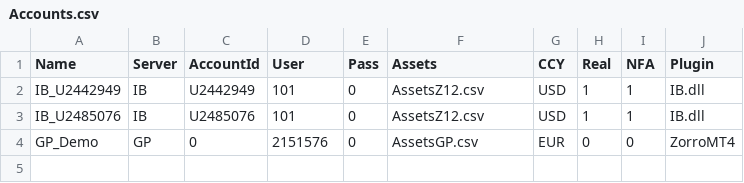
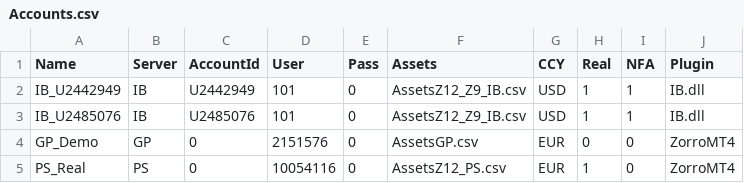
Before and after one commit to agavrailov/z9-algo, a CSV file: History/Accounts.csv, drawn as a sheet.

Commit message:
Adding Pepperstone config
assets file definition is in the accounts file now (not Z12Assets.csv)

```diff
--- a/History/Accounts.csv
+++ b/History/Accounts.csv
@@ -1,4 +1,5 @@
 Name,Server,AccountId,User,Pass,Assets,CCY,Real,NFA,Plugin
-IB_U2442949,IB,U2442949,101,0,AssetsZ12.csv,USD,1,1,IB.dll
-IB_U2485076,IB,U2485076,101,0,AssetsZ12.csv,USD,1,1,IB.dll
+IB_U2442949,IB,U2442949,101,0,AssetsZ12_Z9_IB.csv,USD,1,1,IB.dll
+IB_U2485076,IB,U2485076,101,0,AssetsZ12_Z9_IB.csv,USD,1,1,IB.dll
 GP_Demo,GP,0,2151576,0,AssetsGP.csv,EUR,0,0,ZorroMT4
+PS_Real,PS,0,10054116,0,AssetsZ12_PS.csv,EUR,1,0,ZorroMT4
```
Also changed, not shown: 8 other files.
